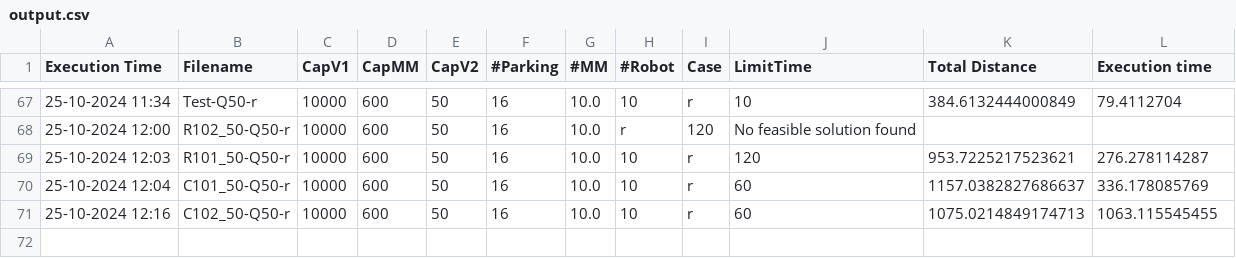
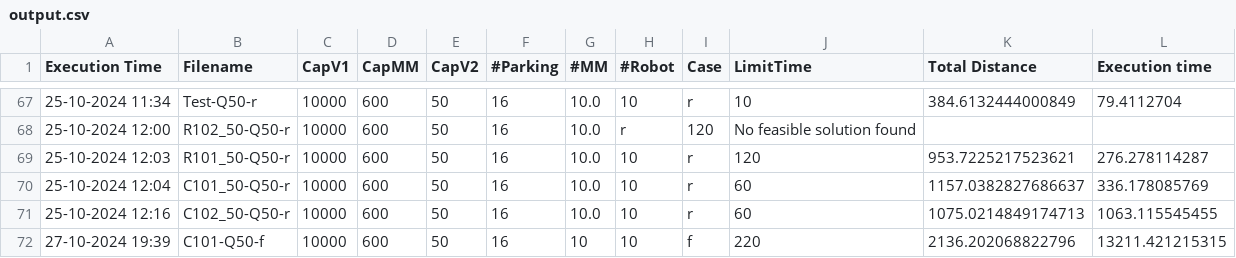
Before and after one commit to Jiahua-Tang/2EVRPMM, a CSV file: Code/Result/output.csv, drawn as a sheet; only a part is shown, gaps mark what is left out; the diff names each change by its address in the sheet, - before the commit and + after, or states it on an @@ line.

Commit message:
Test result

```diff
--- a/Code/Result/output.csv
+++ b/Code/Result/output.csv
+row 72: 27-10-2024 19:39 | C101-Q50-f | 10000 | 600 | 50 | 16 | 10 | 10 | f | 220 | 2136.202068822796 | 13211.421215315
```
Also changed, not shown: 11 other files.
